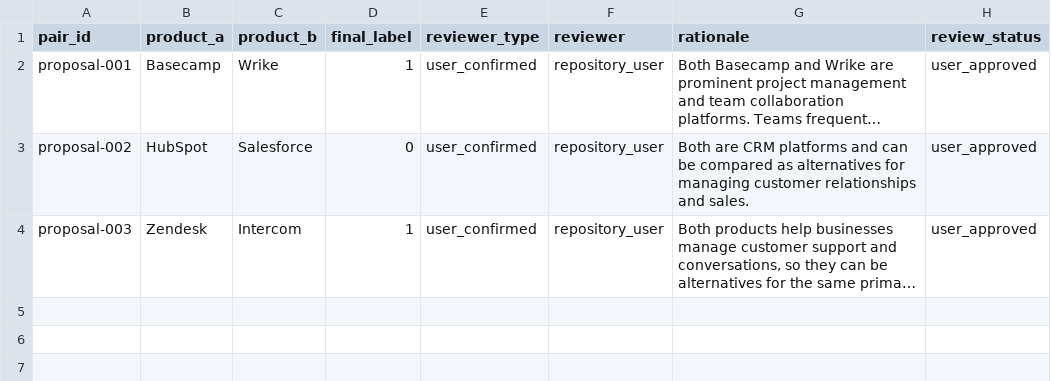
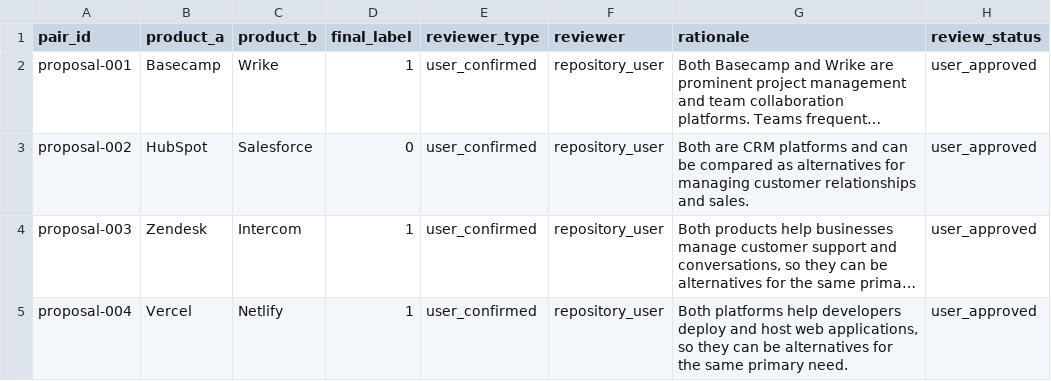
Before and after one commit to jaishankarcr09-sys/WebForge, a CSV file: backend/data/saas_similarity_pilot_v4_user_review_decisions.csv, drawn as a sheet; long unchanged cells end in …; the diff names each change by its address in the sheet, - before the commit and + after, or states it on an @@ line.

Commit message:
Record explicit user review decision for Vercel and Netlify

```diff
--- a/backend/data/saas_similarity_pilot_v4_user_review_decisions.csv
+++ b/backend/data/saas_similarity_pilot_v4_user_review_decisions.csv
+row 5: proposal-004 | Vercel | Netlify | 1 | user_confirmed | repository_user | Both platforms help developers deploy and host web applications, so they can be alternatives for the same primary need. | user_approved
```
